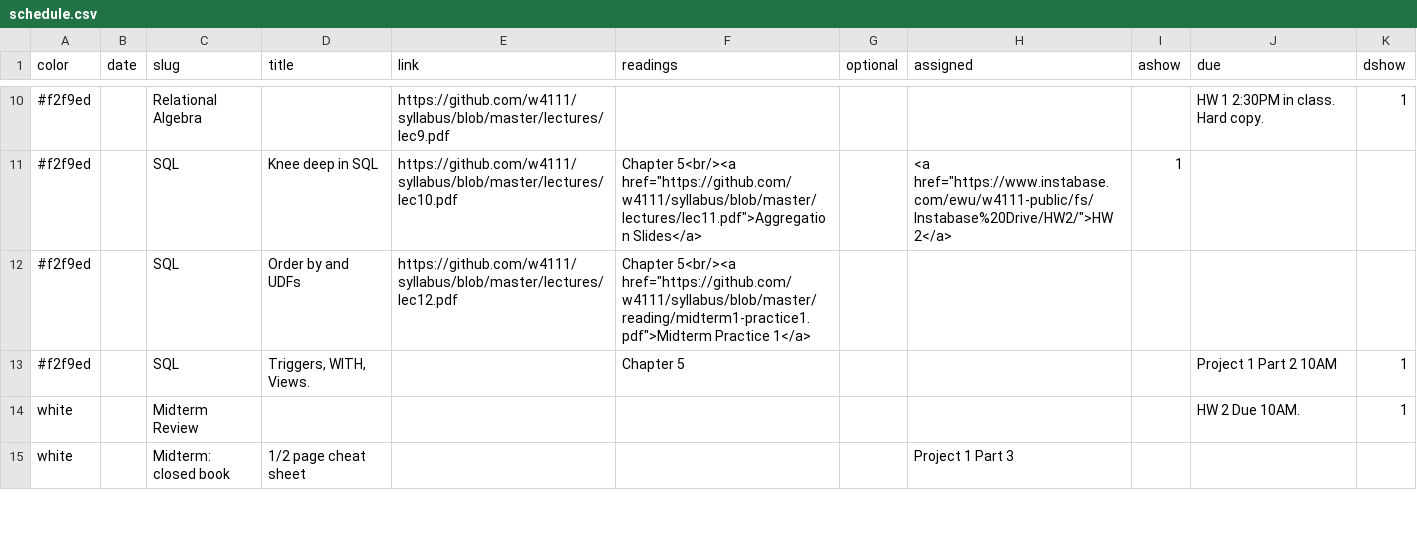
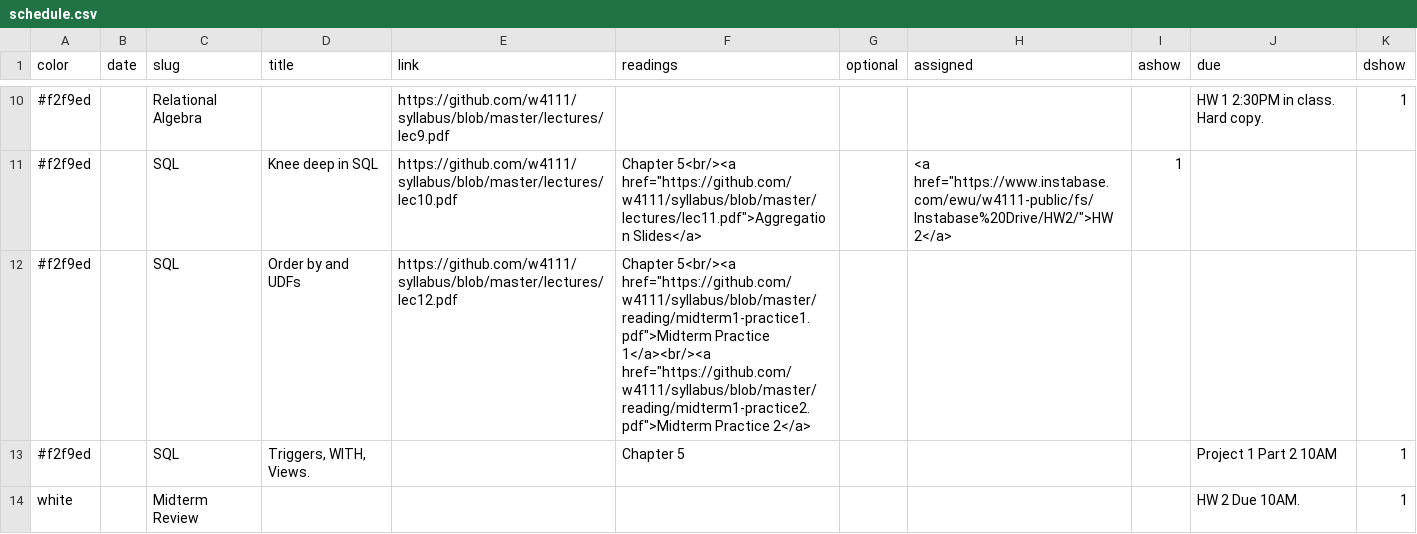
Before and after one commit to tsellam/syllabus, a CSV file: schedule.csv, drawn as a sheet; only a part is shown, gaps mark what is left out; the shorter side is filled out with more unchanged rows; the diff names each change by its address in the sheet, - before the commit and + after, or states it on an @@ line.

```diff
--- a/schedule.csv
+++ b/schedule.csv
-F12 (readings): …href="https://github.com/w4111/syllabus/blob/master/reading/midterm1-practice1.pdf">Midterm Practice 1</a>
+F12 (readings): …href="https://github.com/w4111/syllabus/blob/master/reading/midterm1-practice1.pdf">Midterm Practice 1</a><br/><a href="https://github.com/w4111/syllabus/blob/master/reading/midterm1-practice2.pdf">Midterm Practice 2</a>
```
Also changed, not shown: 1 other file.
